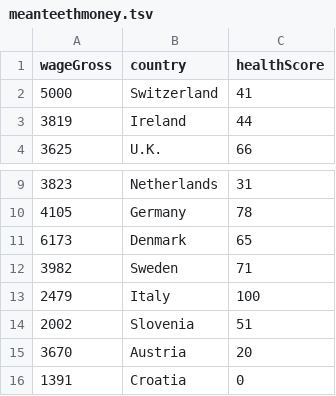
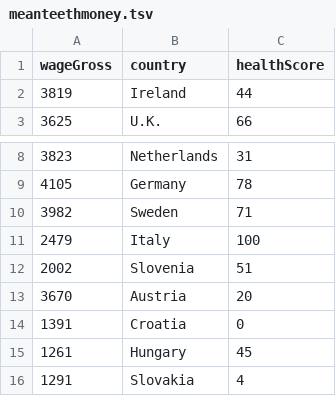
Before and after one commit to ameer-ah/cwork, a TSV file: meanteethmoney.tsv, drawn as a sheet; only a part is shown, gaps mark what is left out; the shorter side is filled out with more unchanged rows.

Commit message:
Update meanteethmoney.tsv

```diff
--- a/meanteethmoney.tsv
+++ b/meanteethmoney.tsv
@@ -1,3 +1,2 @@
 wageGross	country	healthScore
-5000	Switzerland	41
 3819	Ireland	44
@@ -10,3 +9,2 @@ wageGross	country	healthScore
 4105	Germany	78
-6173	Denmark	65
 3982	Sweden	71
```
